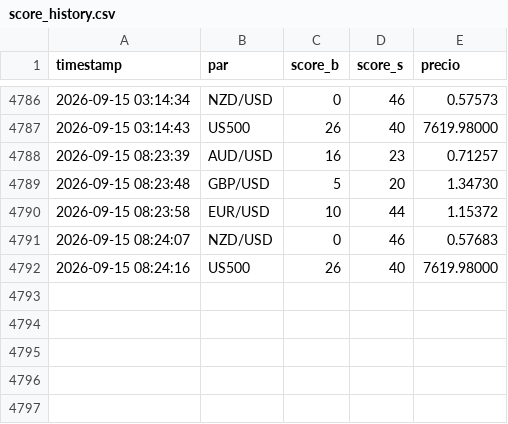
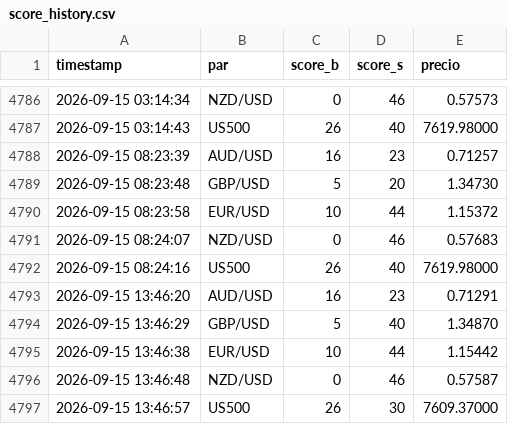
Before and after one commit to lokhrafa/TriviumDashboard, a CSV file: data/score_history.csv, drawn as a sheet; only a part is shown, gaps mark what is left out; the diff names each change by its address in the sheet, - before the commit and + after, or states it on an @@ line.

```diff
--- a/data/score_history.csv
+++ b/data/score_history.csv
+row 4793: 2026-09-15 13:46:20 | AUD/USD | 16 | 23 | 0.71291
+row 4794: 2026-09-15 13:46:29 | GBP/USD | 5 | 40 | 1.34870
+row 4795: 2026-09-15 13:46:38 | EUR/USD | 10 | 44 | 1.15442
+row 4796: 2026-09-15 13:46:48 | NZD/USD | 0 | 46 | 0.57587
+row 4797: 2026-09-15 13:46:57 | US500 | 26 | 30 | 7609.37000
```
Also changed, not shown: data/ohlc_audusd.csv, data/ohlc_eurusd.csv, 3 other files.
